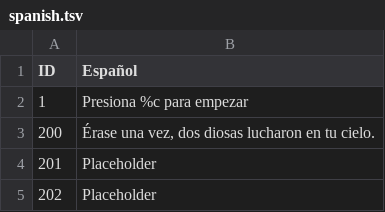
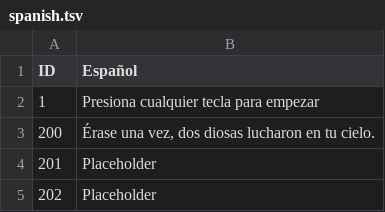
Before and after one commit to SelfSpectrum/DanseMacrab, a TSV file: resources/text/spanish.tsv, drawn as a sheet; only a part is shown.

```diff
--- a/resources/text/spanish.tsv
+++ b/resources/text/spanish.tsv
@@ -1,3 +1,3 @@
 ID	Español
-1	Presiona %c para empezar
+1	Presiona cualquier tecla para empezar
 200	Érase una vez, dos diosas lucharon en tu cielo.
```
Also changed, not shown: resources/text/english.tsv, resources/text/russian.tsv, 6 other files.
